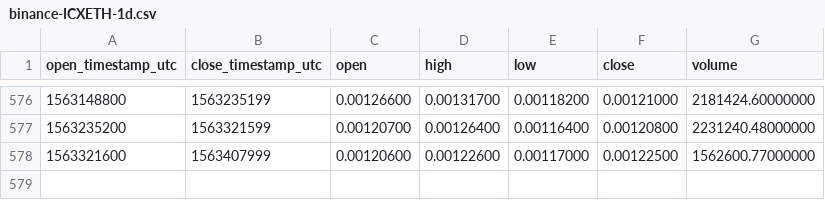
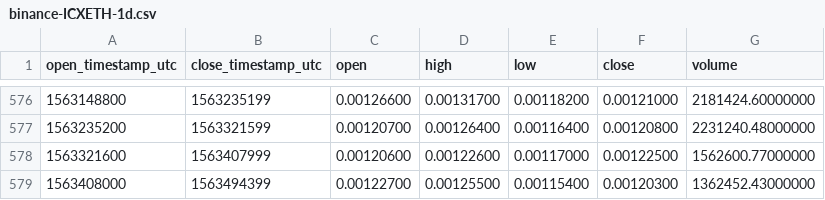
Before and after one commit to cryptobigbro/binance-ICXETH, a CSV file: binance-ICXETH-1d.csv, drawn as a sheet; only a part is shown, gaps mark what is left out.

Commit message:
Update OHLCV data.

```diff
--- a/binance-ICXETH-1d.csv
+++ b/binance-ICXETH-1d.csv
@@ -578 +578,2 @@ open_timestamp_utc,close_timestamp_utc,open,high,low,close,volume
 1563321600,1563407999,0.00120600,0.00122600,0.00117000,0.00122500,1562600.77000000
+1563408000,1563494399,0.00122700,0.00125500,0.00115400,0.00120300,1362452.43000000
```
Also changed, not shown: 1 other file.
